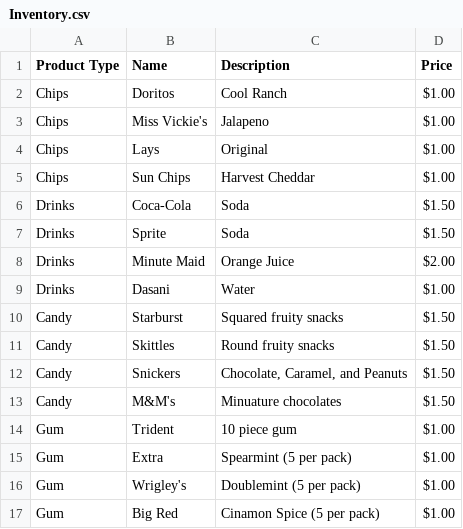
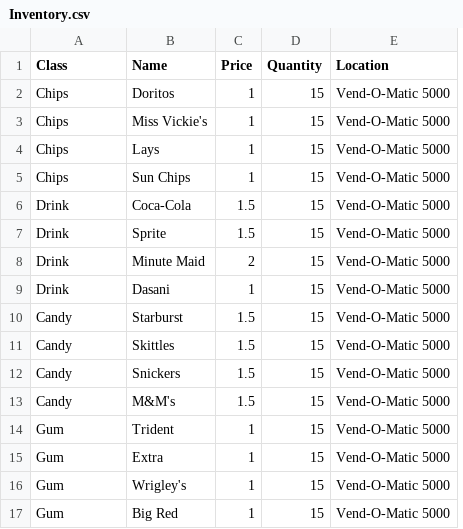
Before and after one commit to Finsternavy/vendingMachine, a CSV file: Inventory.csv, drawn as a sheet; removed rows and columns are numbered as before the commit, all else as after; the diff names each change by its address in the sheet, - before the commit and + after, or states it on an @@ line.

Commit message:
Added Global_Inventory_Mangement and Restock classes. Updated all other classes.

```diff
--- a/Inventory.csv
+++ b/Inventory.csv
-column C (Description), rows 2-17: Cool Ranch | Jalapeno | Original | Harvest Cheddar | Soda | Soda | Orange Juice | Water | Squared fruity snacks | Round fruity snacks | Chocolate, Caramel, and Peanuts | Minuature chocolates | 10 piece gum | Spearmint (5 per pack) | Doublemint (5 per pack) | Cinamon Spice (5 per pack)
+column D (Quantity), rows 2-17: all 15
+column E (Location), rows 2-17: all Vend-O-Matic 5000
-A1: Product Type
+A1: Class
-C2:C5 (Price): $1.00
+C2:C5 (Price): 1
-A6:A9 (Class): Drinks
+A6:A9 (Class): Drink
-C6:C7 (Price): $1.50
+C6:C7 (Price): 1.5
-C8 (Price): $2.00
+C8 (Price): 2
-C9 (Price): $1.00
+C9 (Price): 1
-C10:C13 (Price): $1.50
+C10:C13 (Price): 1.5
-C14:C17 (Price): $1.00
+C14:C17 (Price): 1
```
Also changed, not shown: 9 other files.
